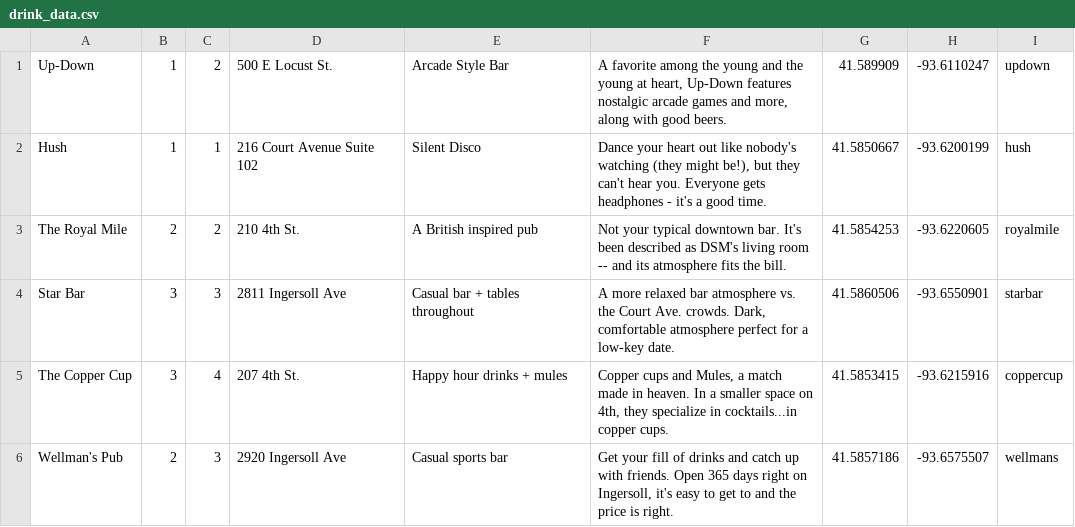
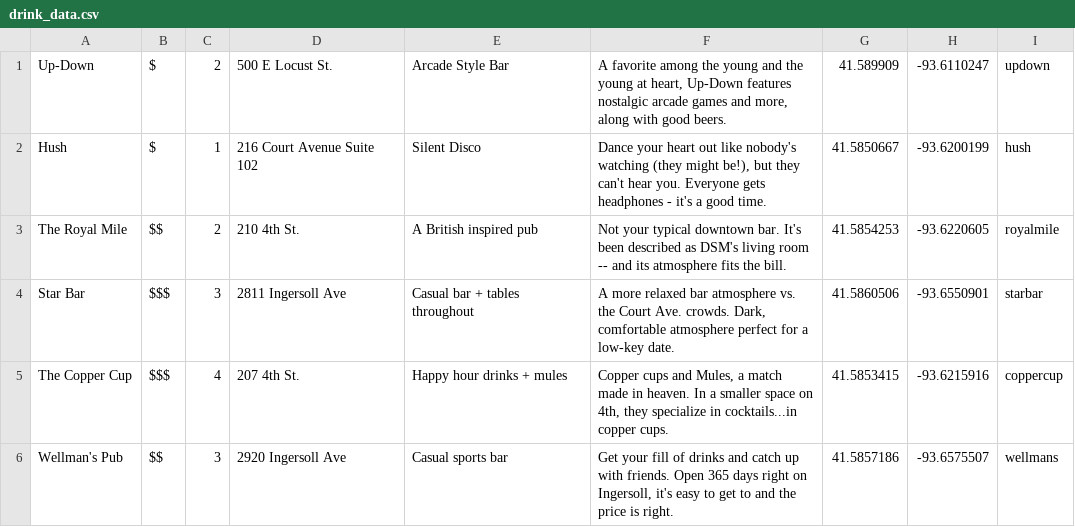
Before and after one commit to mmalmberg95/Project-GO-, a CSV file: app/src/main/res/raw/drink_data.csv, drawn as a sheet.

```diff
--- a/app/src/main/res/raw/drink_data.csv
+++ b/app/src/main/res/raw/drink_data.csv
@@ -1,6 +1,6 @@
-Up-Down,1,2,500 E Locust St.,Arcade Style Bar,"A favorite among the young and the young at heart, Up-Down features nostalgic arcade games and more, along with good beers.",41.589909,-93.6110247,updown
-Hush,1,1,216 Court Avenue Suite 102,Silent Disco,"Dance your heart out like nobody's watching (they might be!), but they can't hear you. Everyone gets headphones - it's a good time.",41.5850667,-93.6200199,hush
-The Royal Mile,2,2,210 4th St.,A British inspired pub,Not your typical downtown bar. It's been described as DSM's living room -- and its atmosphere fits the bill.,41.5854253,-93.6220605,royalmile
-Star Bar,3,3,2811 Ingersoll Ave,Casual bar + tables throughout,"A more relaxed bar atmosphere vs. the Court Ave. crowds. Dark, comfortable atmosphere perfect for a low-key date.",41.5860506,-93.6550901,starbar
-The Copper Cup,3,4,207 4th St.,Happy hour drinks + mules,"Copper cups and Mules, a match made in heaven. In a smaller space on 4th, they specialize in cocktails...in copper cups.",41.5853415,-93.6215916,coppercup
-Wellman's Pub,2,3,2920 Ingersoll Ave,Casual sports bar,"Get your fill of drinks and catch up with friends. Open 365 days right on Ingersoll, it's easy to get to and the price is right.",41.5857186,-93.6575507,wellmans
+Up-Down,$,2,500 E Locust St.,Arcade Style Bar,"A favorite among the young and the young at heart, Up-Down features nostalgic arcade games and more, along with good beers.",41.589909,-93.6110247,updown
+Hush,$,1,216 Court Avenue Suite 102,Silent Disco,"Dance your heart out like nobody's watching (they might be!), but they can't hear you. Everyone gets headphones - it's a good time.",41.5850667,-93.6200199,hush
+The Royal Mile,$$,2,210 4th St.,A British inspired pub,Not your typical downtown bar. It's been described as DSM's living room -- and its atmosphere fits the bill.,41.5854253,-93.6220605,royalmile
+Star Bar,$$$,3,2811 Ingersoll Ave,Casual bar + tables throughout,"A more relaxed bar atmosphere vs. the Court Ave. crowds. Dark, comfortable atmosphere perfect for a low-key date.",41.5860506,-93.6550901,starbar
+The Copper Cup,$$$,4,207 4th St.,Happy hour drinks + mules,"Copper cups and Mules, a match made in heaven. In a smaller space on 4th, they specialize in cocktails...in copper cups.",41.5853415,-93.6215916,coppercup
+Wellman's Pub,$$,3,2920 Ingersoll Ave,Casual sports bar,"Get your fill of drinks and catch up with friends. Open 365 days right on Ingersoll, it's easy to get to and the price is right.",41.5857186,-93.6575507,wellmans
```
Also changed, not shown: app/src/main/res/raw/do_data.csv, app/src/main/res/raw/eat_data.csv, 11 other files.
